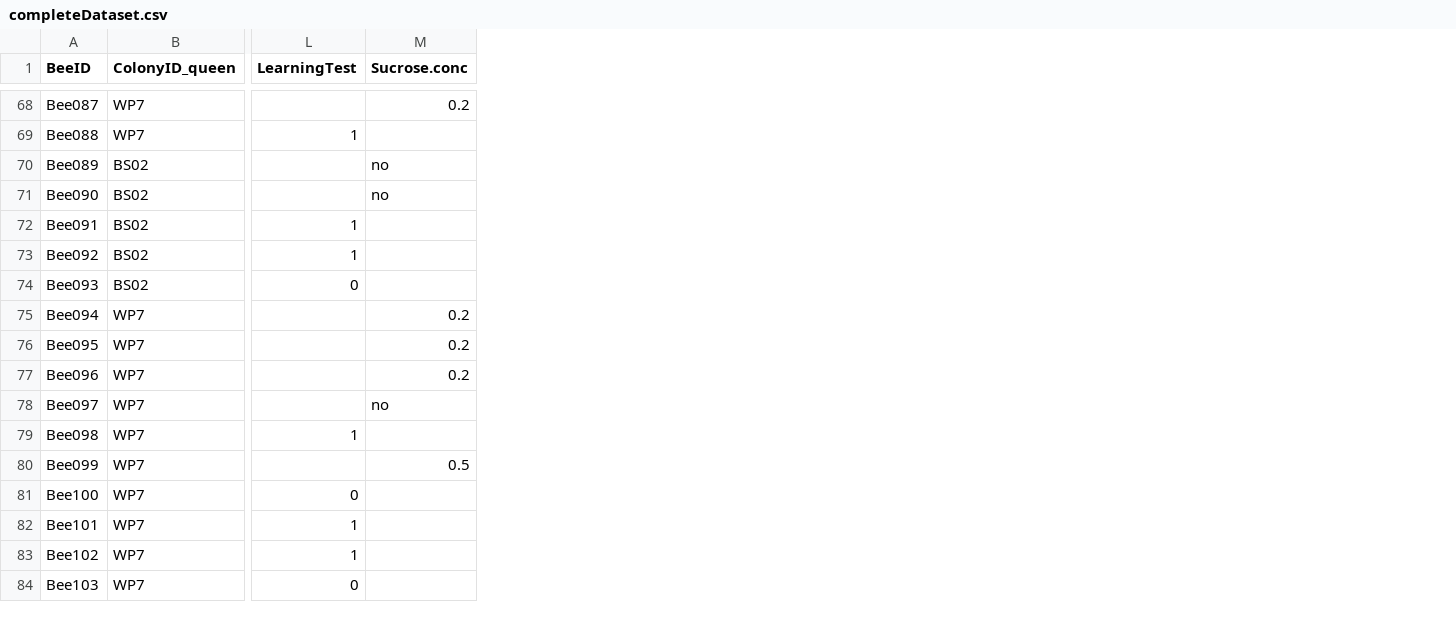
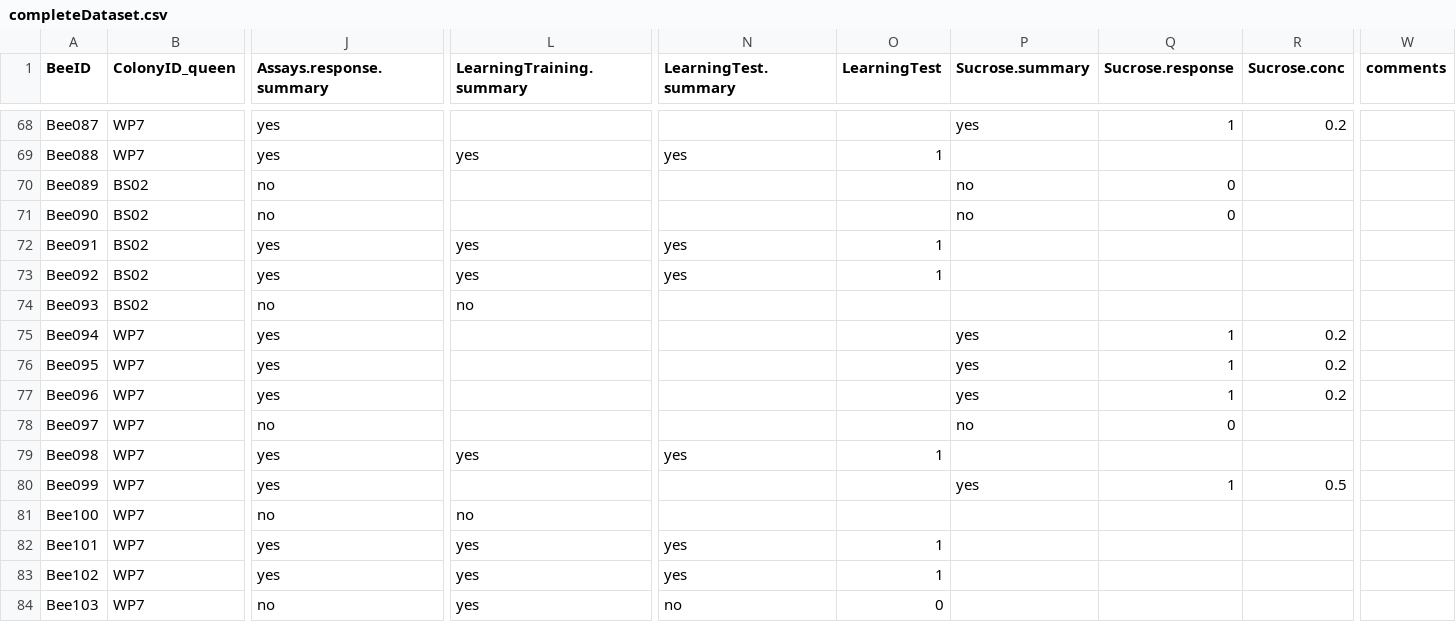
Before and after one commit to claudinpcosta/2021-BS.experiment-MaternalSiblingCare, a CSV file: completeDataset.csv, drawn as a sheet; only a part is shown, gaps mark what is left out; addresses are those after the commit; the diff covers the shown part only; the diff names each change by its address in the sheet, - before the commit and + after, or states it on an @@ line.

```diff
--- a/completeDataset.csv
+++ b/completeDataset.csv
+column J (Assays.response.summary), rows 68-84: yes | yes | no | no | yes | yes | no | yes | yes | yes | no | yes | yes | no | yes | yes | no
+column L (LearningTraining.summary), rows 69-84: yes |  |  | yes | yes | no |  |  |  |  | yes |  | no | yes | yes | yes
+column N (LearningTest.summary), rows 69-84: yes |  |  | yes | yes |  |  |  |  |  | yes |  |  | yes | yes | no
+column P (Sucrose.summary), rows 68-80: yes |  | no | no |  |  |  | yes | yes | yes | no |  | yes
+column Q (Sucrose.response), rows 68-80: 1 |  | 0 | 0 |  |  |  | 1 | 1 | 1 | 0 |  | 1
+column W (comments), empty
-R70:R71 (Sucrose.conc): no
+R70:R71 (Sucrose.conc): (empty)
-O74 (LearningTest): 0
+O74 (LearningTest): (empty)
-R78 (Sucrose.conc): no
+R78 (Sucrose.conc): (empty)
-O81 (LearningTest): 0
+O81 (LearningTest): (empty)
```
Also changed, not shown: 38 edited cells elsewhere in this file, 3 other files.
